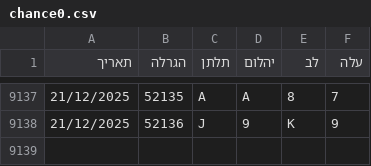
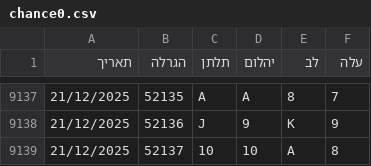
Before and after one commit to laly100/chance-feed, a CSV file: chance0.csv, drawn as a sheet; only a part is shown, gaps mark what is left out; the diff names each change by its address in the sheet, - before the commit and + after, or states it on an @@ line.

```diff
--- a/chance0.csv
+++ b/chance0.csv
+row 9139: 21/12/2025 | 52137 | 10 | 10 | A | 8
```
Also changed, not shown: mini/latest_1000.csv, mini/latest_2000.csv, 2 other files.
